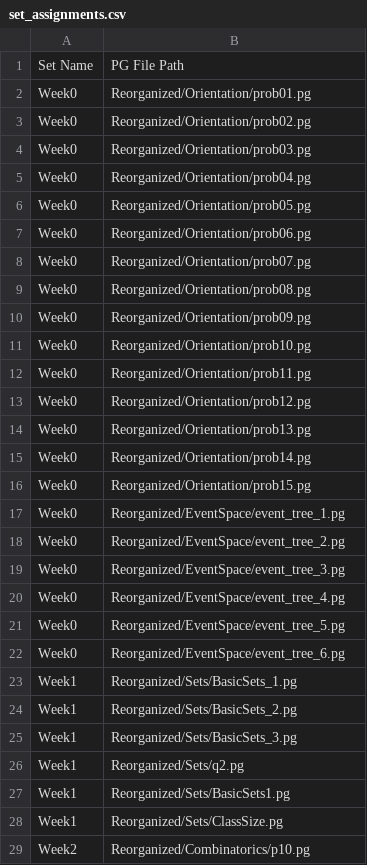
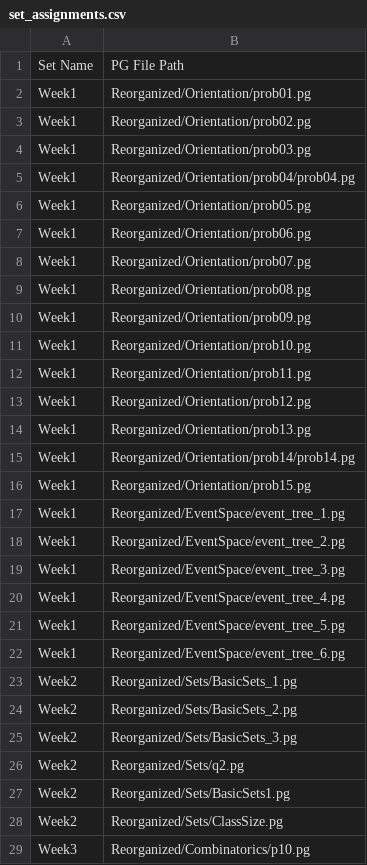
Before and after one commit to cse103/Administrative_Code, a CSV file: set_assignments.csv, drawn as a sheet; only a part is shown; the diff covers the shown part only.

Commit message:
Bump all week numbers by 1 (so that it refers to the week due, not the week assigned).

```diff
--- a/set_assignments.csv
+++ b/set_assignments.csv
@@ -1,29 +1,29 @@
 "Set Name","PG File Path"
-"Week0","Reorganized/Orientation/prob01.pg"
-"Week0","Reorganized/Orientation/prob02.pg"
-"Week0","Reorganized/Orientation/prob03.pg"
-"Week0","Reorganized/Orientation/prob04.pg"
-"Week0","Reorganized/Orientation/prob05.pg"
-"Week0","Reorganized/Orientation/prob06.pg"
-"Week0","Reorganized/Orientation/prob07.pg"
-"Week0","Reorganized/Orientation/prob08.pg"
-"Week0","Reorganized/Orientation/prob09.pg"
-"Week0","Reorganized/Orientation/prob10.pg"
-"Week0","Reorganized/Orientation/prob11.pg"
-"Week0","Reorganized/Orientation/prob12.pg"
-"Week0","Reorganized/Orientation/prob13.pg"
-"Week0","Reorganized/Orientation/prob14.pg"
-"Week0","Reorganized/Orientation/prob15.pg"
-"Week0","Reorganized/EventSpace/event_tree_1.pg"
-"Week0","Reorganized/EventSpace/event_tree_2.pg"
-"Week0","Reorganized/EventSpace/event_tree_3.pg"
-"Week0","Reorganized/EventSpace/event_tree_4.pg"
-"Week0","Reorganized/EventSpace/event_tree_5.pg"
-"Week0","Reorganized/EventSpace/event_tree_6.pg"
-"Week1","Reorganized/Sets/BasicSets_1.pg"
-"Week1","Reorganized/Sets/BasicSets_2.pg"
-"Week1","Reorganized/Sets/BasicSets_3.pg"
-"Week1","Reorganized/Sets/q2.pg"
-"Week1","Reorganized/Sets/BasicSets1.pg"
-"Week1","Reorganized/Sets/ClassSize.pg"
-"Week2","Reorganized/Combinatorics/p10.pg"
+"Week1","Reorganized/Orientation/prob01.pg"
+"Week1","Reorganized/Orientation/prob02.pg"
+"Week1","Reorganized/Orientation/prob03.pg"
+"Week1","Reorganized/Orientation/prob04/prob04.pg"
+"Week1","Reorganized/Orientation/prob05.pg"
+"Week1","Reorganized/Orientation/prob06.pg"
+"Week1","Reorganized/Orientation/prob07.pg"
+"Week1","Reorganized/Orientation/prob08.pg"
+"Week1","Reorganized/Orientation/prob09.pg"
+"Week1","Reorganized/Orientation/prob10.pg"
+"Week1","Reorganized/Orientation/prob11.pg"
+"Week1","Reorganized/Orientation/prob12.pg"
+"Week1","Reorganized/Orientation/prob13.pg"
+"Week1","Reorganized/Orientation/prob14/prob14.pg"
+"Week1","Reorganized/Orientation/prob15.pg"
+"Week1","Reorganized/EventSpace/event_tree_1.pg"
+"Week1","Reorganized/EventSpace/event_tree_2.pg"
+"Week1","Reorganized/EventSpace/event_tree_3.pg"
+"Week1","Reorganized/EventSpace/event_tree_4.pg"
+"Week1","Reorganized/EventSpace/event_tree_5.pg"
+"Week1","Reorganized/EventSpace/event_tree_6.pg"
+"Week2","Reorganized/Sets/BasicSets_1.pg"
+"Week2","Reorganized/Sets/BasicSets_2.pg"
+"Week2","Reorganized/Sets/BasicSets_3.pg"
+"Week2","Reorganized/Sets/q2.pg"
+"Week2","Reorganized/Sets/BasicSets1.pg"
+"Week2","Reorganized/Sets/ClassSize.pg"
+"Week3","Reorganized/Combinatorics/p10.pg"
```
Also changed, not shown: 104 edited cells elsewhere in this file.
